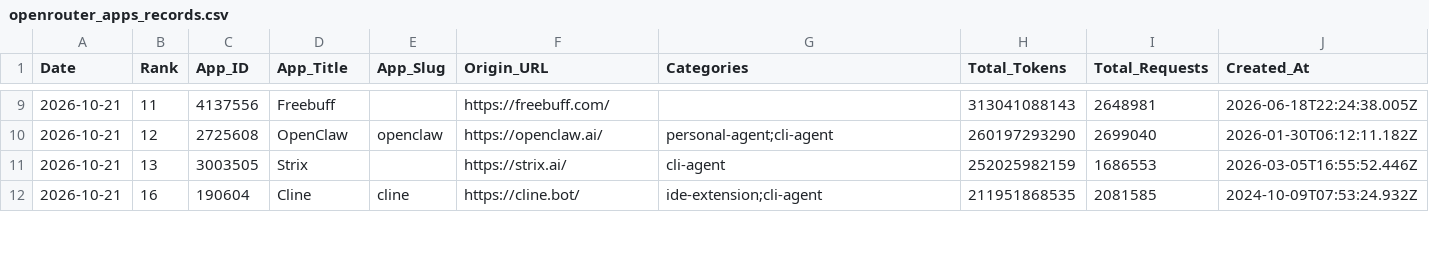
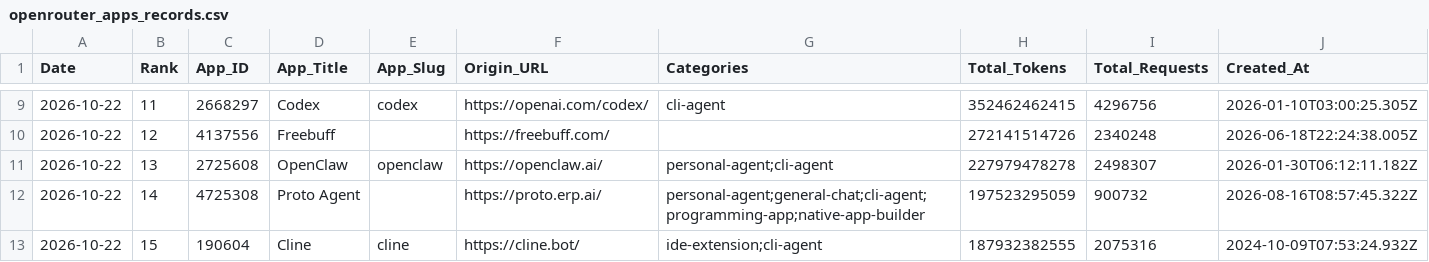
Before and after one commit to Kenneth-Top/workflows-, a CSV file: openrouter_apps_records.csv, drawn as a sheet; only a part is shown, gaps mark what is left out; the diff covers the shown part only.

```diff
--- a/openrouter_apps_records.csv
+++ b/openrouter_apps_records.csv
@@ -9,4 +9,5 @@
-2026-10-21,11,4137556,Freebuff,,https://freebuff.com/,,313041088143,2648981,2026-06-18T22:24:38.005Z
-2026-10-21,12,2725608,OpenClaw,openclaw,https://openclaw.ai/,personal-agent;cli-agent,260197293290,2699040,2026-01-30T06:12:11.182Z
-2026-10-21,13,3003505,Strix,,https://strix.ai/,cli-agent,252025982159,1686553,2026-03-05T16:55:52.446Z
-2026-10-21,16,190604,Cline,cline,https://cline.bot/,ide-extension;cli-agent,211951868535,2081585,2024-10-09T07:53:24.932Z
+2026-10-22,11,2668297,Codex,codex,https://openai.com/codex/,cli-agent,352462462415,4296756,2026-01-10T03:00:25.305Z
+2026-10-22,12,4137556,Freebuff,,https://freebuff.com/,,272141514726,2340248,2026-06-18T22:24:38.005Z
+2026-10-22,13,2725608,OpenClaw,openclaw,https://openclaw.ai/,personal-agent;cli-agent,227979478278,2498307,2026-01-30T06:12:11.182Z
+2026-10-22,14,4725308,Proto Agent,,https://proto.erp.ai/,personal-agent;general-chat;cli-agent;programming-app;native-app-builder,197523295059,900732,2026-08-16T08:57:45.322Z
+2026-10-22,15,190604,Cline,cline,https://cline.bot/,ide-extension;cli-agent,187932382555,2075316,2024-10-09T07:53:24.932Z
```
Also changed, not shown: 1 added row, 2 removed rows and 87 edited cells elsewhere in this file, openrouter_category_usage_records.csv, openrouter_market_share_records.csv, 2 other files.
